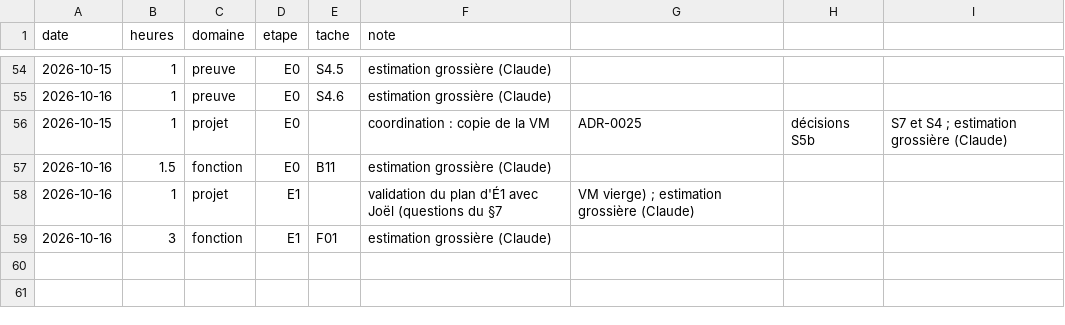
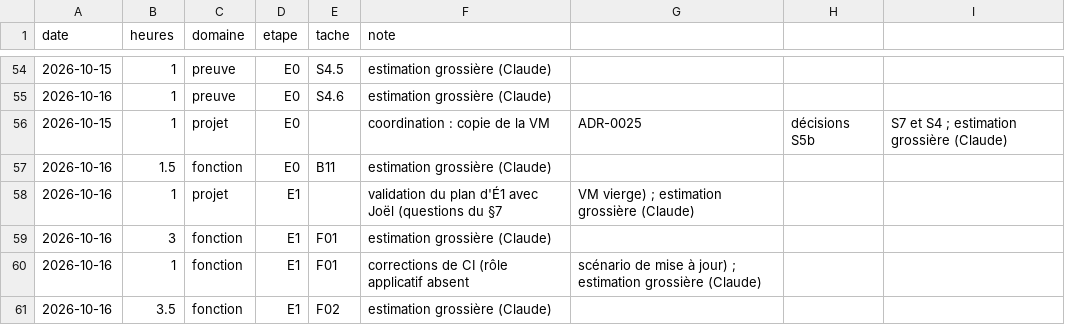
Before and after one commit to jvdbiest/Otlet, a CSV file: docs/projet/journal-temps.csv, drawn as a sheet; only a part is shown, gaps mark what is left out.

```diff
--- a/docs/projet/journal-temps.csv
+++ b/docs/projet/journal-temps.csv
@@ -59 +59,3 @@ date,heures,domaine,etape,tache,note
 2026-10-16,3,fonction,E1,F01,estimation grossière (Claude)
+2026-10-16,1,fonction,E1,F01,corrections de CI (rôle applicatif absent, scénario de mise à jour) ; estimation grossière (Claude)
+2026-10-16,3.5,fonction,E1,F02,estimation grossière (Claude)
```
Also changed, not shown: docs/projet/backlog-E1.csv, 22 other files.
